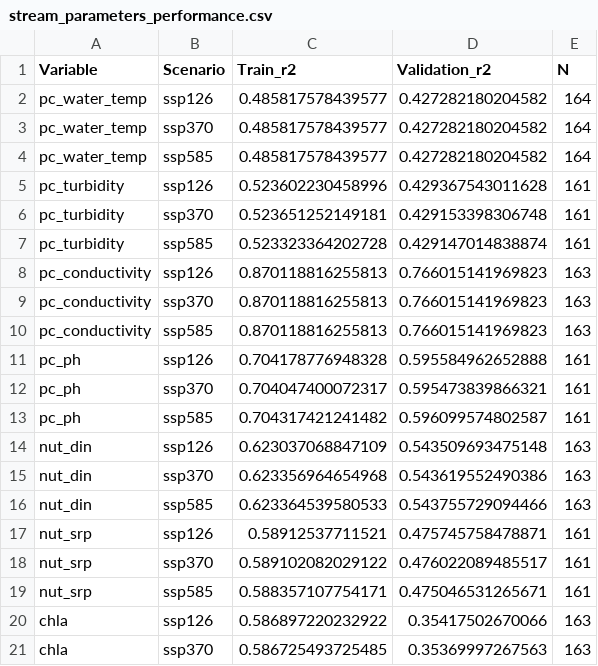
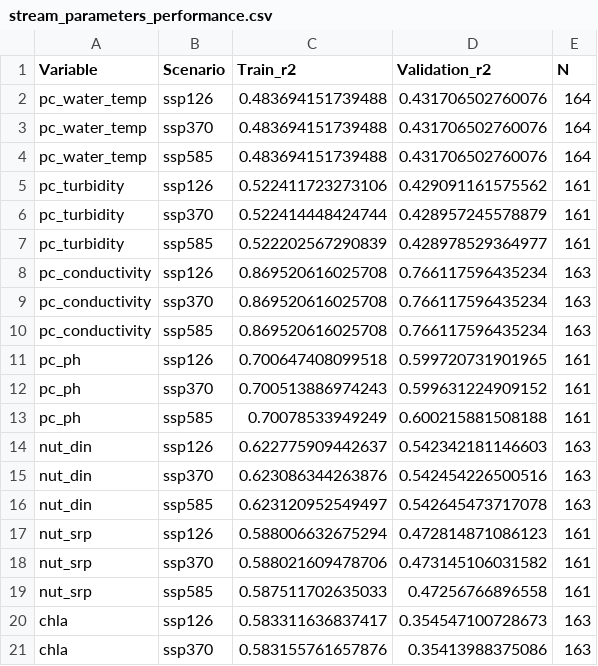
Before and after one commit to Mass23/CrystalBall, a CSV file: stats/stream_parameters_performance.csv, drawn as a sheet; only a part is shown; the diff covers the shown part only.

```diff
--- a/stats/stream_parameters_performance.csv
+++ b/stats/stream_parameters_performance.csv
@@ -1,21 +1,21 @@
 Variable,Scenario,Train_r2,Validation_r2,N
-pc_water_temp,ssp126,0.485817578439577,0.427282180204582,164
-pc_water_temp,ssp370,0.485817578439577,0.427282180204582,164
-pc_water_temp,ssp585,0.485817578439577,0.427282180204582,164
-pc_turbidity,ssp126,0.523602230458996,0.429367543011628,161
-pc_turbidity,ssp370,0.523651252149181,0.429153398306748,161
-pc_turbidity,ssp585,0.523323364202728,0.429147014838874,161
-pc_conductivity,ssp126,0.870118816255813,0.766015141969823,163
-pc_conductivity,ssp370,0.870118816255813,0.766015141969823,163
-pc_conductivity,ssp585,0.870118816255813,0.766015141969823,163
-pc_ph,ssp126,0.704178776948328,0.595584962652888,161
-pc_ph,ssp370,0.704047400072317,0.595473839866321,161
-pc_ph,ssp585,0.704317421241482,0.596099574802587,161
-nut_din,ssp126,0.623037068847109,0.543509693475148,163
-nut_din,ssp370,0.623356964654968,0.543619552490386,163
-nut_din,ssp585,0.623364539580533,0.543755729094466,163
-nut_srp,ssp126,0.58912537711521,0.475745758478871,161
-nut_srp,ssp370,0.589102082029122,0.476022089485517,161
-nut_srp,ssp585,0.588357107754171,0.475046531265671,161
-chla,ssp126,0.586897220232922,0.35417502670066,163
-chla,ssp370,0.586725493725485,0.35369997267563,163
+pc_water_temp,ssp126,0.483694151739488,0.431706502760076,164
+pc_water_temp,ssp370,0.483694151739488,0.431706502760076,164
+pc_water_temp,ssp585,0.483694151739488,0.431706502760076,164
+pc_turbidity,ssp126,0.522411723273106,0.429091161575562,161
+pc_turbidity,ssp370,0.522414448424744,0.428957245578879,161
+pc_turbidity,ssp585,0.522202567290839,0.428978529364977,161
+pc_conductivity,ssp126,0.869520616025708,0.766117596435234,163
+pc_conductivity,ssp370,0.869520616025708,0.766117596435234,163
+pc_conductivity,ssp585,0.869520616025708,0.766117596435234,163
+pc_ph,ssp126,0.700647408099518,0.599720731901965,161
+pc_ph,ssp370,0.700513886974243,0.599631224909152,161
+pc_ph,ssp585,0.70078533949249,0.600215881508188,161
+nut_din,ssp126,0.622775909442637,0.542342181146603,163
+nut_din,ssp370,0.623086344263876,0.542454226500516,163
+nut_din,ssp585,0.623120952549497,0.542645473717078,163
+nut_srp,ssp126,0.588006632675294,0.472814871086123,161
+nut_srp,ssp370,0.588021609478706,0.473145106031582,161
+nut_srp,ssp585,0.587511702635033,0.47256766896558,161
+chla,ssp126,0.583311636837417,0.354547100728673,163
+chla,ssp370,0.583155761657876,0.35413988375086,163
```
Also changed, not shown: 32 edited cells elsewhere in this file, stats/greening_cors.csv, stats/stream_median_changes.csv, 20 other files.
